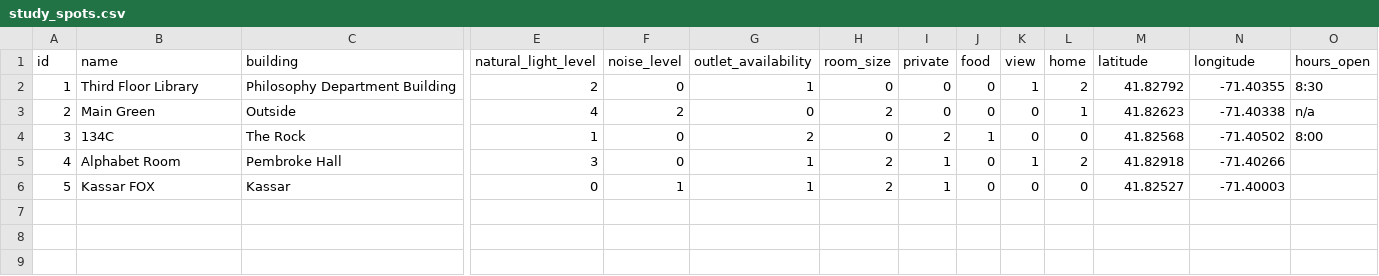
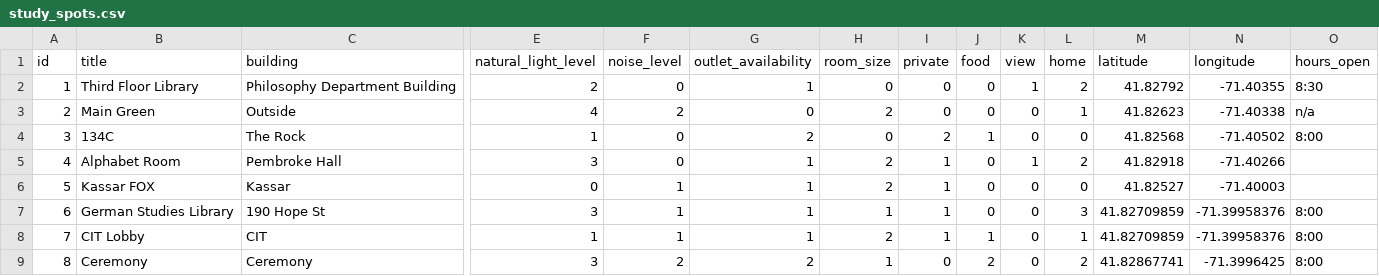
Before and after one commit to danhu0/study-at-brown, a CSV file: server/src/main/java/edu/brown/cs/student/main/server/data/study_spots.csv, drawn as a sheet; only a part is shown, gaps mark what is left out; rows hold the shown columns only; the diff names each change by its address in the sheet, - before the commit and + after, or states it on an @@ line.

```diff
--- a/server/src/main/java/edu/brown/cs/student/main/server/data/study_spots.csv
+++ b/server/src/main/java/edu/brown/cs/student/main/server/data/study_spots.csv
-B1: name
+B1: title
+row 7: 6 | German Studies Library | 190 Hope St | 3 | 1 | 1 | 1 | 1 | 0 | 0 | 3 | 41.82709859 | -71.39958376 | 8:00
+row 8: 7 | CIT Lobby | CIT | 1 | 1 | 1 | 2 | 1 | 1 | 0 | 1 | 41.82709859 | -71.39958376 | 8:00
+row 9: 8 | Ceremony | Ceremony | 3 | 2 | 2 | 1 | 0 | 2 | 0 | 2 | 41.82867741 | -71.3996425 | 8:00
```
Also changed, not shown: 9 other files.
